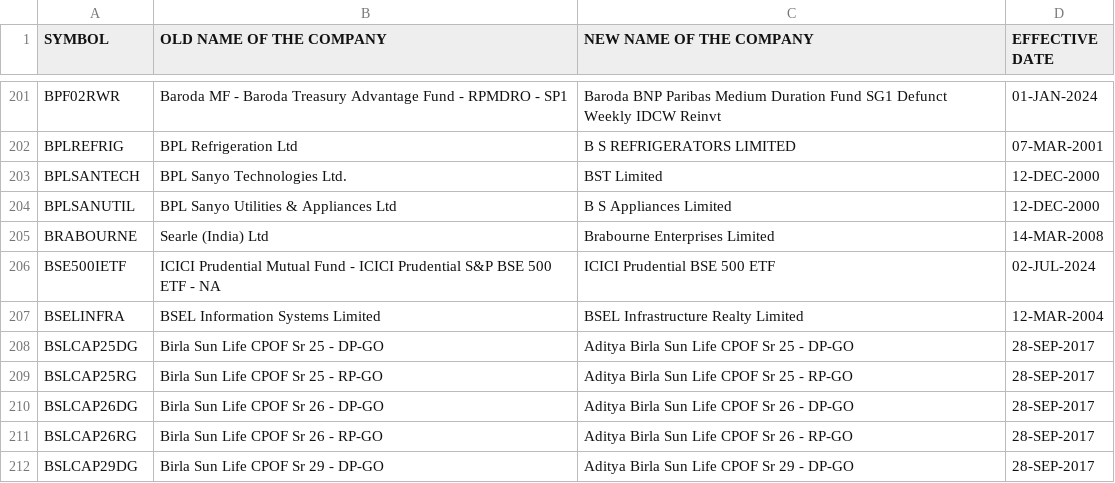
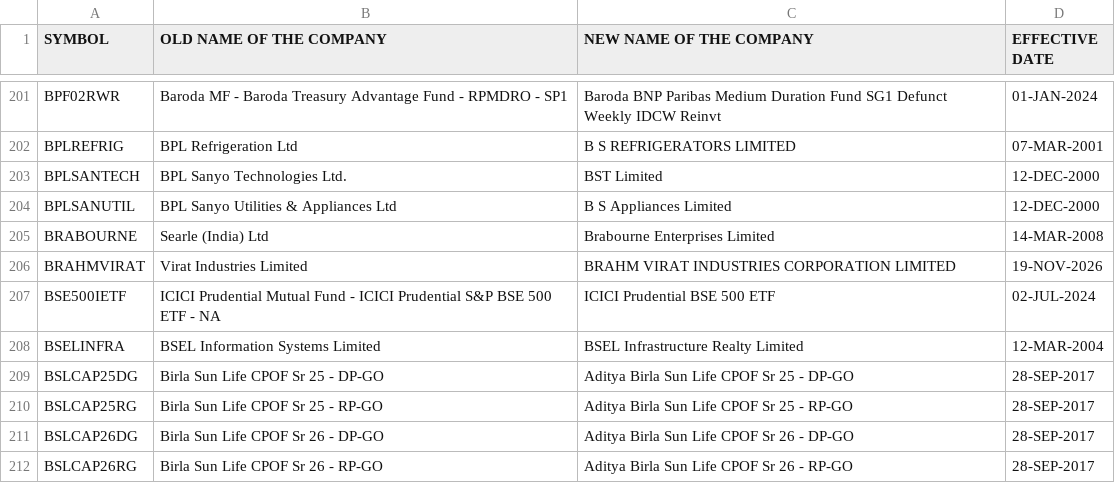
Before and after one commit to Pareshking/Paresh, a CSV file: data/reference/nse/namechange.csv, drawn as a sheet; only a part is shown, gaps mark what is left out; the shorter side is filled out with more unchanged rows; the diff names each change by its address in the sheet, - before the commit and + after, or states it on an @@ line.

```diff
--- a/data/reference/nse/namechange.csv
+++ b/data/reference/nse/namechange.csv
+row 206: BRAHMVIRAT | Virat Industries Limited | BRAHM VIRAT INDUSTRIES CORPORATION LIMITED | 19-NOV-2026
```
Also changed, not shown: data/reference/nse/equity_l.csv, data/reference/nse/symbolchange.csv, 4 other files.
